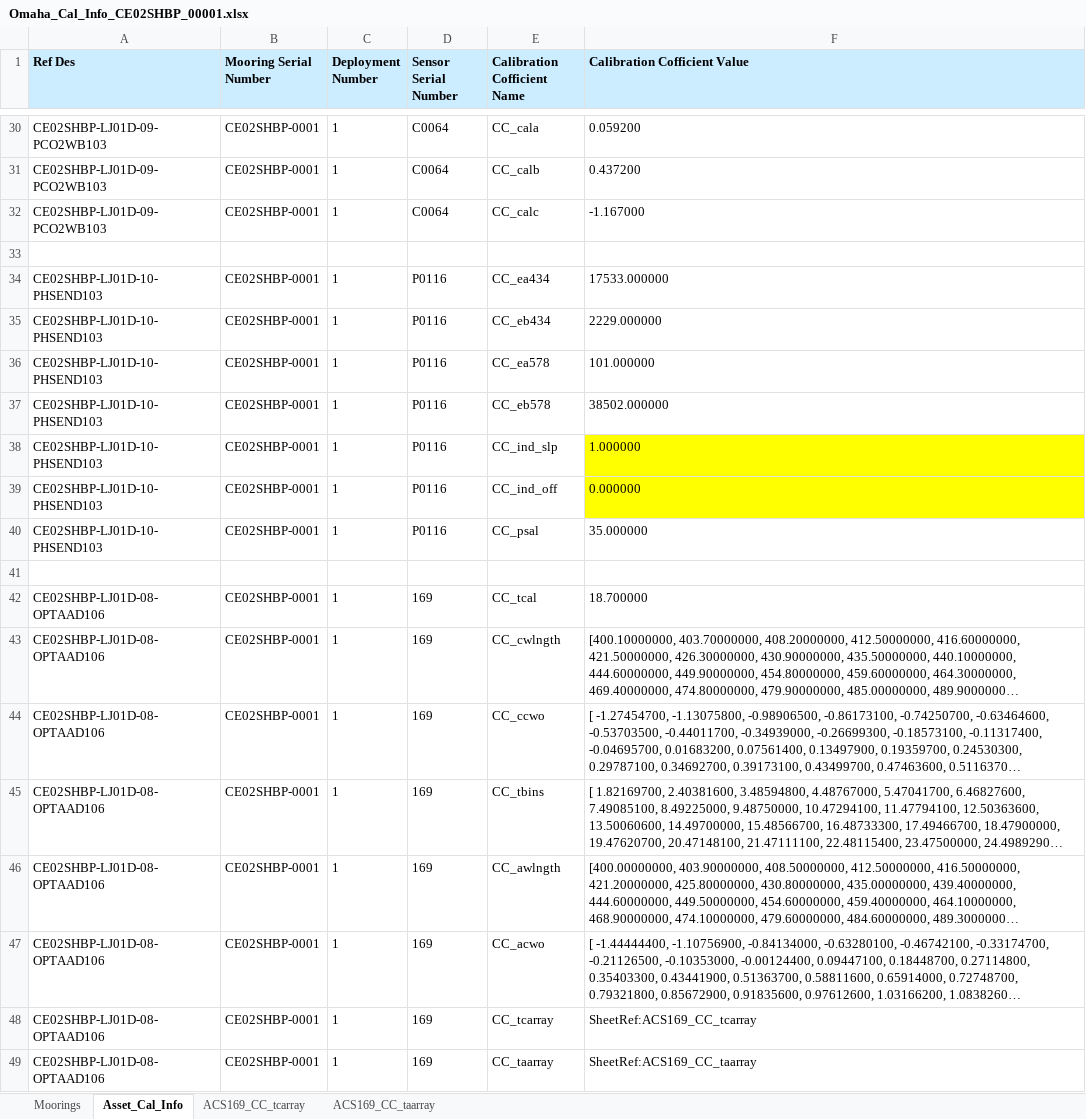
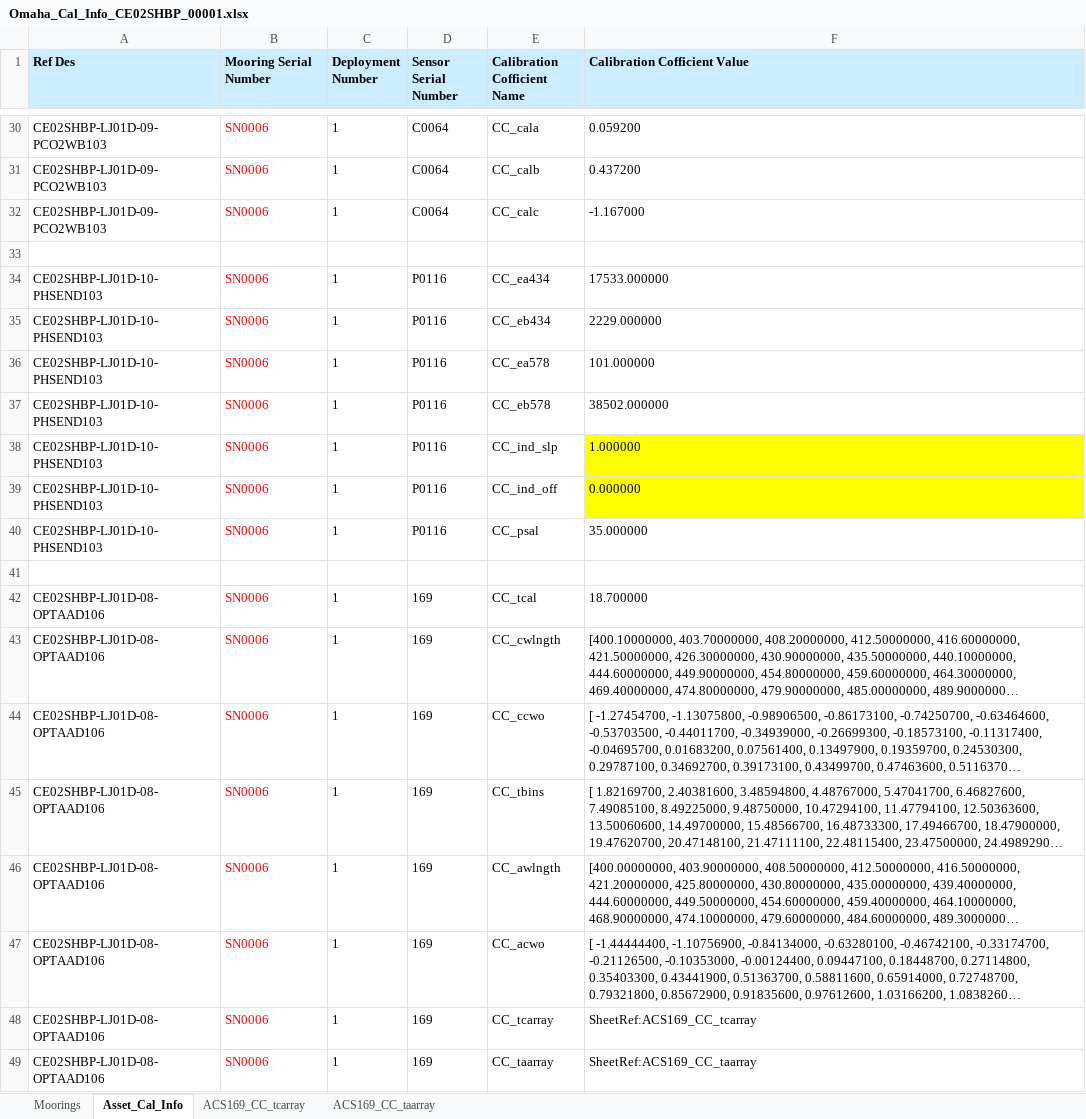
Before and after one commit to oceanobservatories/ingestion-csvs, an Excel workbook: CE02SHBP/Omaha_Cal_Info_CE02SHBP_00001.xlsx, sheet Asset_Cal_Info, drawn as a sheet; only a part is shown, gaps mark what is left out; long unchanged cells end in …; values as stored, in another font and other column widths than the file's, no borders; the diff covers the shown part only; the diff names each change by its address in the sheet, - before the commit and + after, or states it on an @@ line.

Commit message:
Update CE02SHBP
Updates to CE02SHBP cal sheets per redmine #8302.

```diff
--- a/CE02SHBP/Omaha_Cal_Info_CE02SHBP_00001.xlsx (sheet Asset_Cal_Info)
+++ b/CE02SHBP/Omaha_Cal_Info_CE02SHBP_00001.xlsx (sheet Asset_Cal_Info)
-B30:B32 (Mooring Serial Number): CE02SHBP-0001
+B30:B32 (Mooring Serial Number): SN0006
-B30:B32 text colour: black
+B30:B32 text colour: #FF0000
-B34:B40 (Mooring Serial Number): CE02SHBP-0001
+B34:B40 (Mooring Serial Number): SN0006
-B34:B40 text colour: black
+B34:B40 text colour: #FF0000
-B42:B49 (Mooring Serial Number): CE02SHBP-0001
+B42:B49 (Mooring Serial Number): SN0006
-B42:B49 text colour: black
+B42:B49 text colour: #FF0000
```
Also changed, not shown: 21 edited cells and cell formats elsewhere in this sheet, sheet Moorings, 2 other files.
